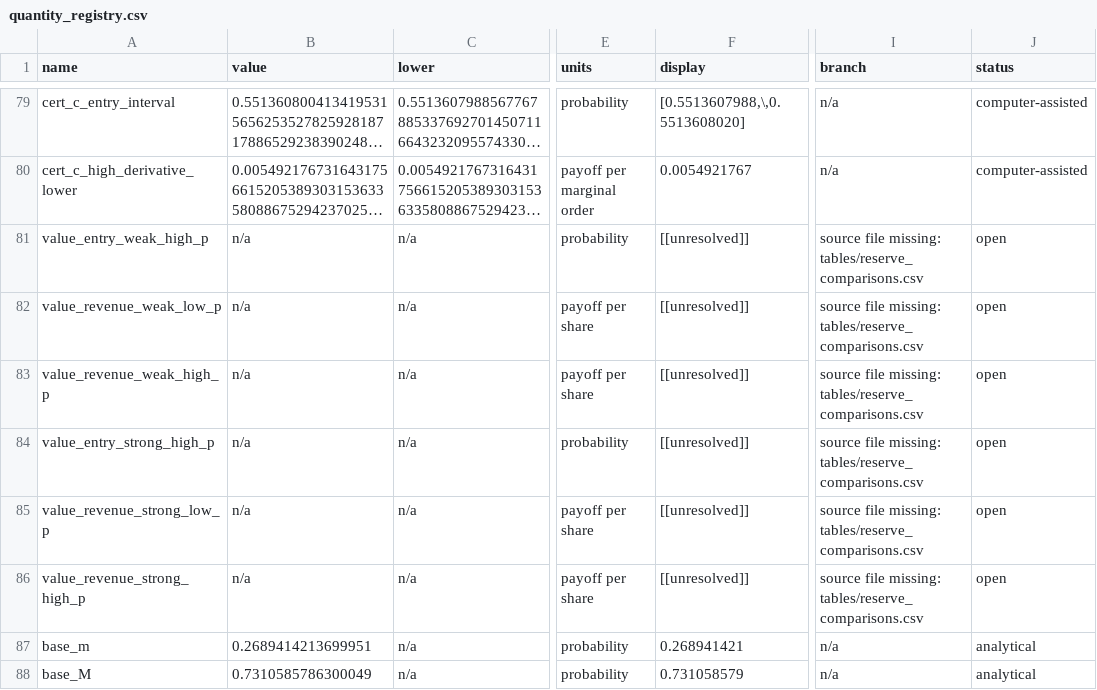
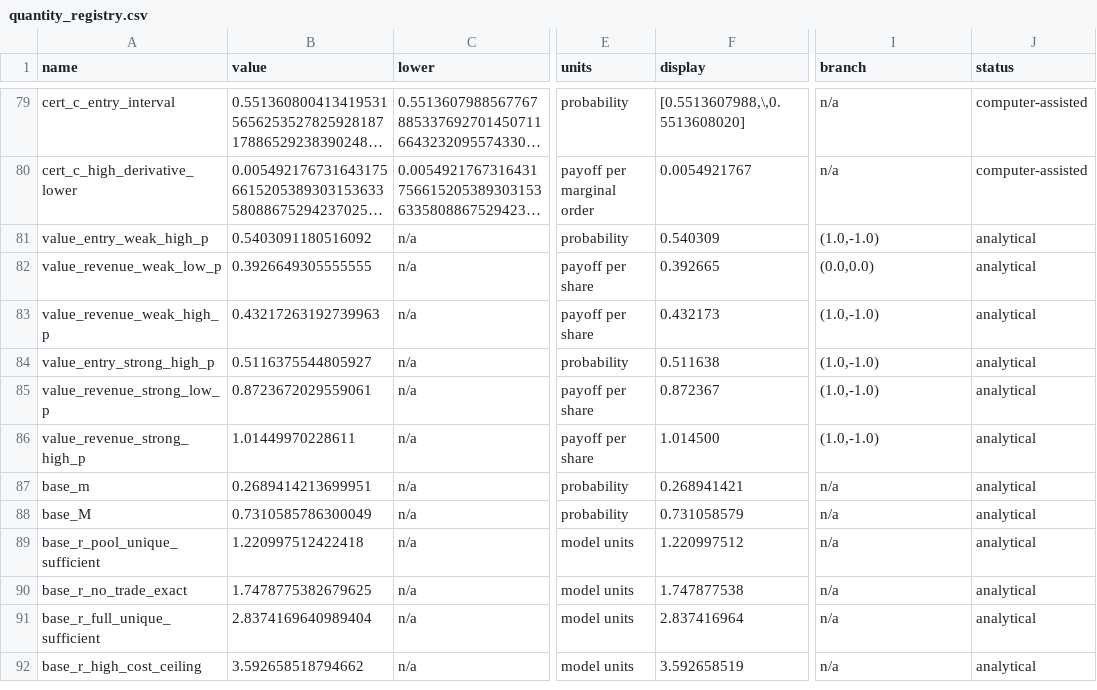
Before and after one commit to Austin-j-li/competition-creates-competition, a CSV file: numerics/quantity_registry.csv, drawn as a sheet; only a part is shown, gaps mark what is left out; the shorter side is filled out with more unchanged rows; long unchanged cells end in …; the diff names each change by its address in the sheet, - before the commit and + after, or states it on an @@ line.

```diff
--- a/numerics/quantity_registry.csv
+++ b/numerics/quantity_registry.csv
-B81 (value): n/a
+B81 (value): 0.5403091180516092
-F81 (display): [[unresolved]]
+F81 (display): 0.540309
-I81 (branch): source file missing: tables/reserve_comparisons.csv
+I81 (branch): (1.0,-1.0)
-J81:J86 (status): open
+J81:J86 (status): analytical
-B82 (value): n/a
+B82 (value): 0.3926649305555555
-F82 (display): [[unresolved]]
+F82 (display): 0.392665
-I82 (branch): source file missing: tables/reserve_comparisons.csv
+I82 (branch): (0.0,0.0)
-B83 (value): n/a
+B83 (value): 0.43217263192739963
-F83 (display): [[unresolved]]
+F83 (display): 0.432173
-I83:I86 (branch): source file missing: tables/reserve_comparisons.csv
+I83:I86 (branch): (1.0,-1.0)
-B84 (value): n/a
+B84 (value): 0.5116375544805927
-F84 (display): [[unresolved]]
+F84 (display): 0.511638
-B85 (value): n/a
+B85 (value): 0.8723672029559061
-F85 (display): [[unresolved]]
+F85 (display): 0.872367
-B86 (value): n/a
+B86 (value): 1.01449970228611
-F86 (display): [[unresolved]]
+F86 (display): 1.014500
```
Also changed, not shown: 22 other files.
